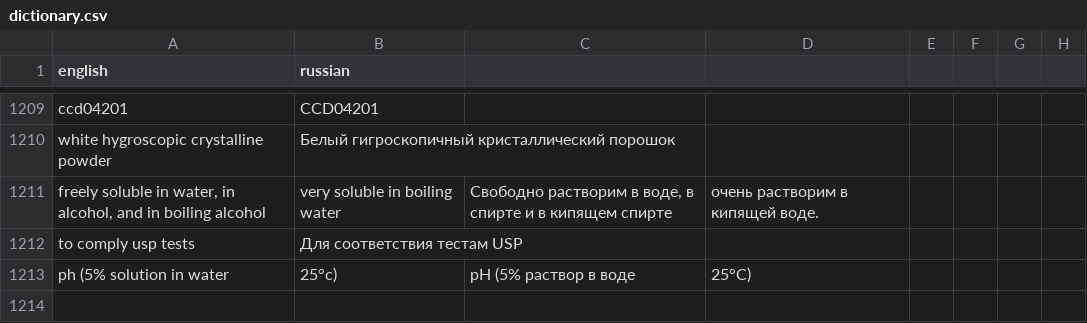
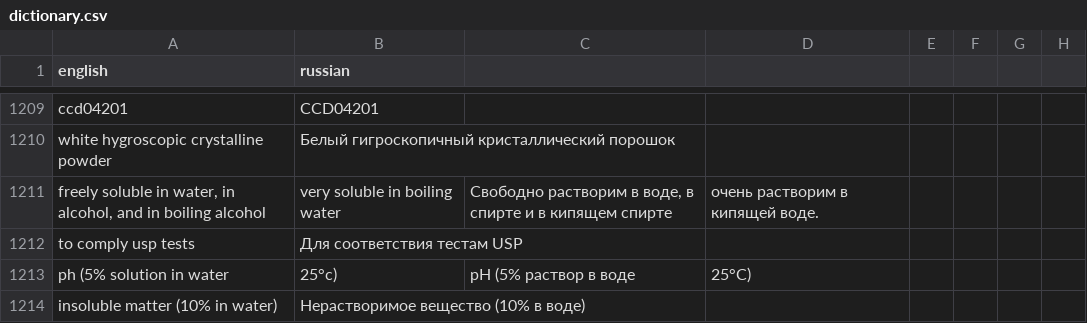
Before and after one commit to isabellehex/coa-translator, a CSV file: dictionary.csv, drawn as a sheet; only a part is shown, gaps mark what is left out; the diff names each change by its address in the sheet, - before the commit and + after, or states it on an @@ line.

```diff
--- a/dictionary.csv
+++ b/dictionary.csv
+row 1214: insoluble matter (10% in water) | Нерастворимое вещество (10% в воде)
```
